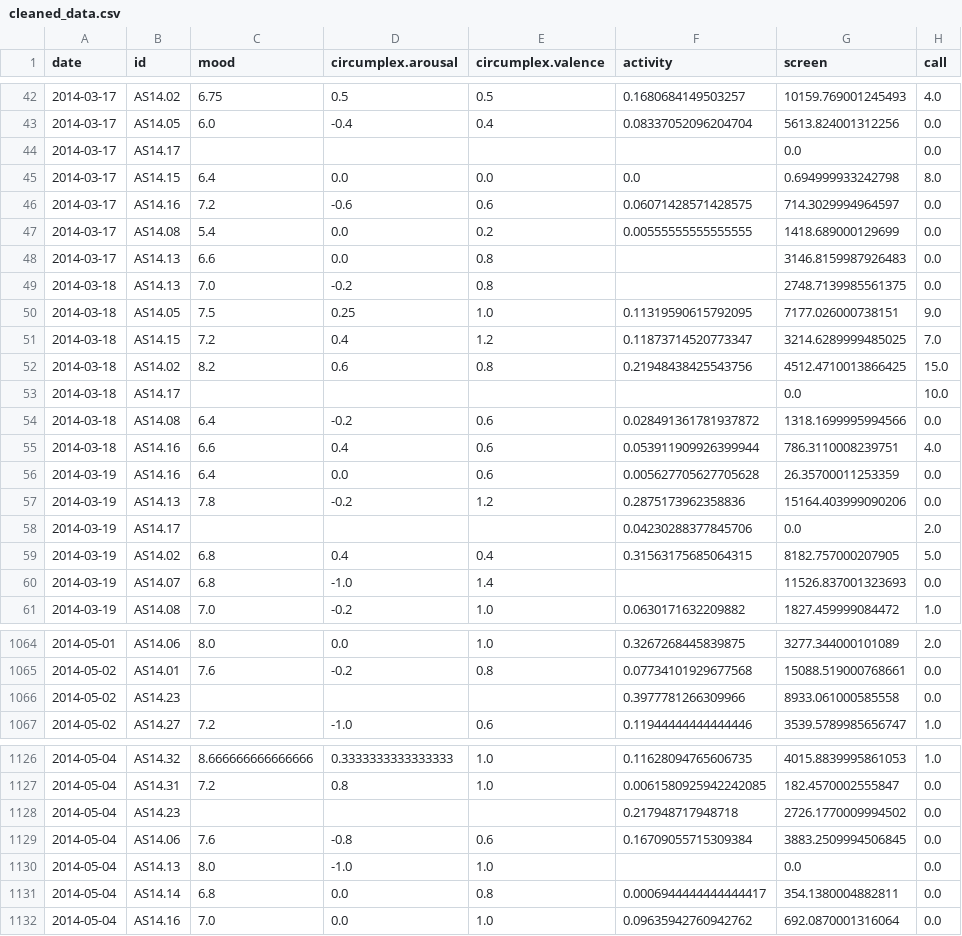
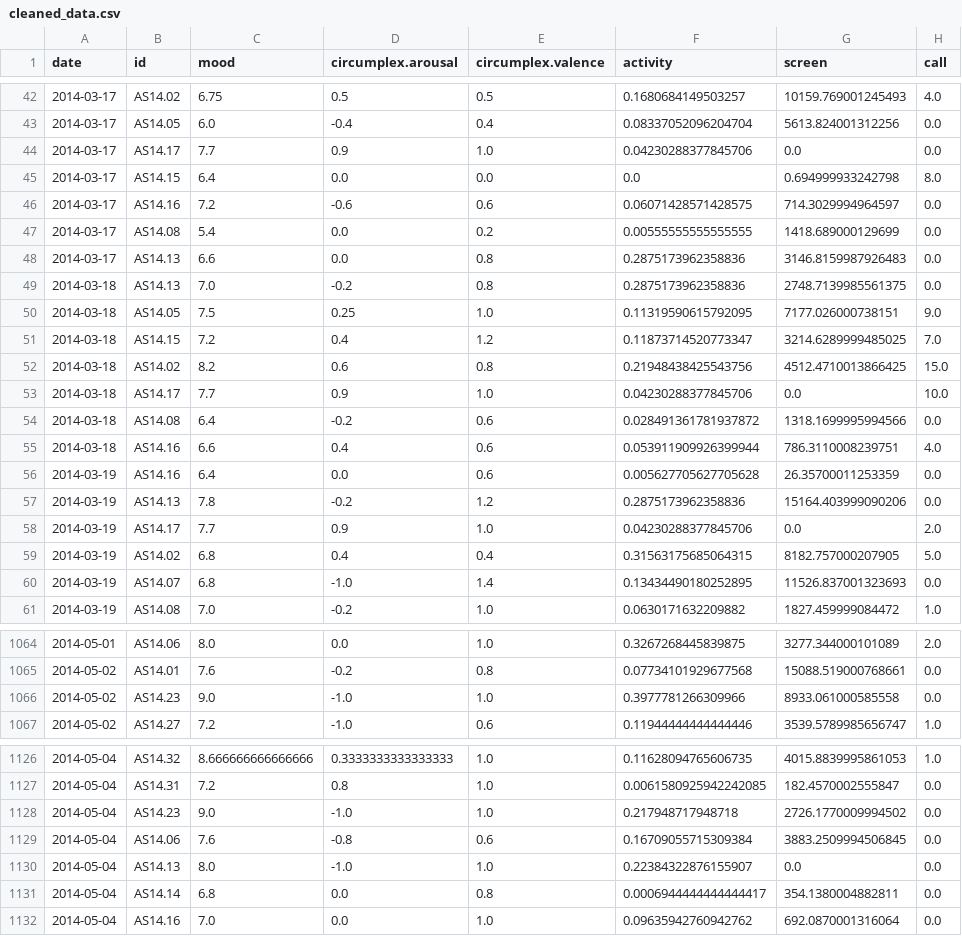
Before and after one commit to QST23/course_dmt, a CSV file: ass1/Datasets/cleaned_data.csv, drawn as a sheet; only a part is shown, gaps mark what is left out; the diff covers the shown part only; the diff names each change by its address in the sheet, - before the commit and + after, or states it on an @@ line.

```diff
--- a/ass1/Datasets/cleaned_data.csv
+++ b/ass1/Datasets/cleaned_data.csv
-C44 (mood): (empty)
+C44 (mood): 7.7
-D44 (circumplex.arousal): (empty)
+D44 (circumplex.arousal): 0.9
-E44 (circumplex.valence): (empty)
+E44 (circumplex.valence): 1.0
-F44 (activity): (empty)
+F44 (activity): 0.04230288377845706
-F48:F49 (activity): (empty)
+F48:F49 (activity): 0.2875173962358836
-C53 (mood): (empty)
+C53 (mood): 7.7
-D53 (circumplex.arousal): (empty)
+D53 (circumplex.arousal): 0.9
-E53 (circumplex.valence): (empty)
+E53 (circumplex.valence): 1.0
-F53 (activity): (empty)
+F53 (activity): 0.04230288377845706
-C58 (mood): (empty)
+C58 (mood): 7.7
-D58 (circumplex.arousal): (empty)
+D58 (circumplex.arousal): 0.9
-E58 (circumplex.valence): (empty)
+E58 (circumplex.valence): 1.0
-F60 (activity): (empty)
+F60 (activity): 0.13434490180252895
-C1066 (mood): (empty)
+C1066 (mood): 9.0
-D1066 (circumplex.arousal): (empty)
+D1066 (circumplex.arousal): -1.0
-E1066 (circumplex.valence): (empty)
+E1066 (circumplex.valence): 1.0
-C1128 (mood): (empty)
+C1128 (mood): 9.0
-D1128 (circumplex.arousal): (empty)
+D1128 (circumplex.arousal): -1.0
-E1128 (circumplex.valence): (empty)
+E1128 (circumplex.valence): 1.0
-F1130 (activity): (empty)
+F1130 (activity): 0.22384322876155907
```
Also changed, not shown: 88 edited cells elsewhere in this file, 3 other files.
